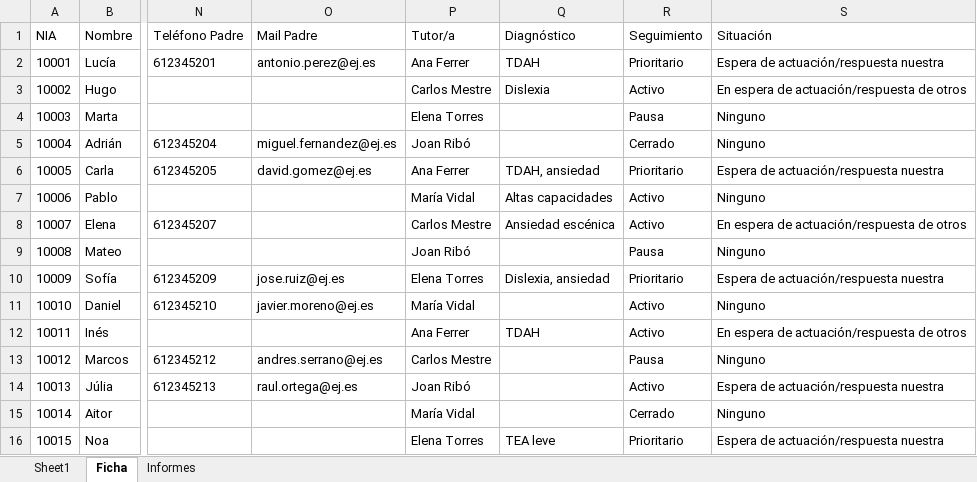
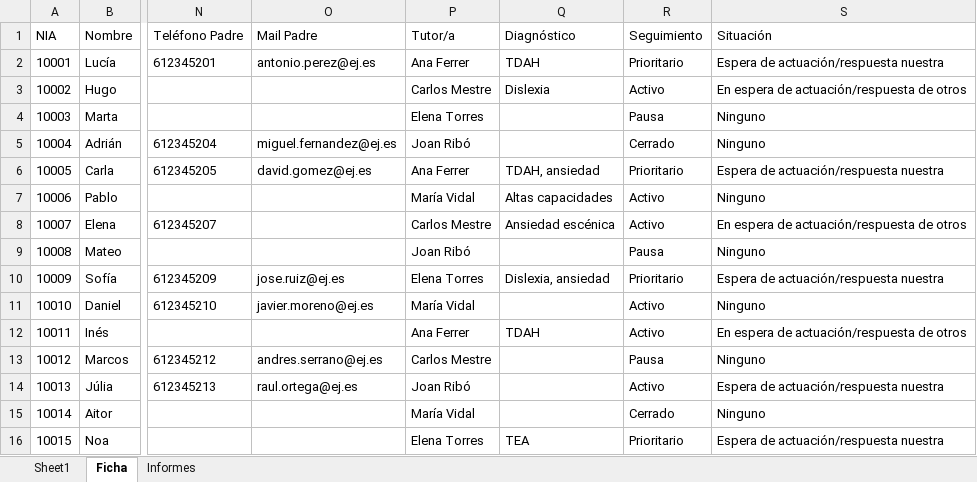
Before and after one commit to JLMirallesB/visor, an Excel workbook: demo.xlsx, sheet Ficha, drawn as a sheet; only a part is shown, gaps mark what is left out; values as stored, in another font and other column widths than the file's, no borders; the diff names each change by its address in the sheet, - before the commit and + after, or states it on an @@ line.

```diff
--- a/demo.xlsx (sheet Ficha)
+++ b/demo.xlsx (sheet Ficha)
-Q16 (Diagnóstico): TEA leve
+Q16 (Diagnóstico): TEA
```
Also changed, not shown: sheet Informes, plantilla-hojas.xlsx, 5 other files.
